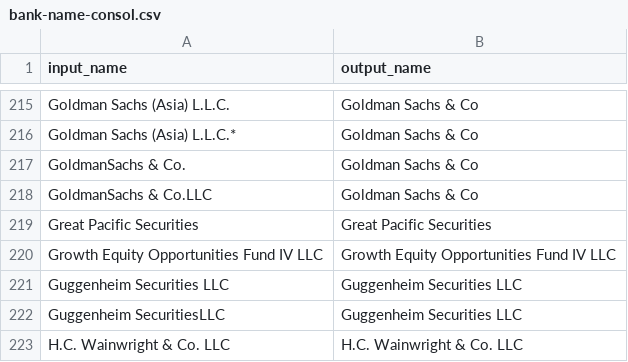
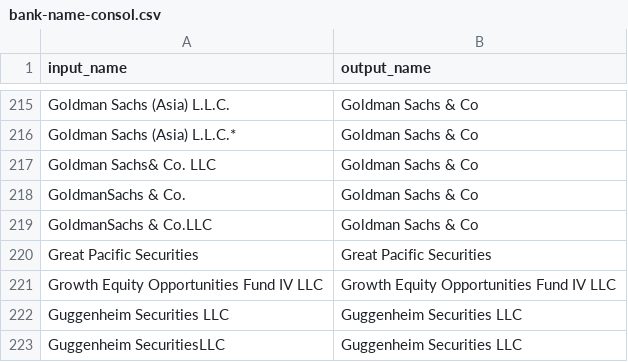
Before and after one commit to emrebaran7/intelligent-ib, a CSV file: assets/data/raw/bank-name-consol.csv, drawn as a sheet; only a part is shown, gaps mark what is left out; the shorter side is filled out with more unchanged rows; the diff names each change by its address in the sheet, - before the commit and + after, or states it on an @@ line.

```diff
--- a/assets/data/raw/bank-name-consol.csv
+++ b/assets/data/raw/bank-name-consol.csv
+row 217: Goldman Sachs& Co. LLC | Goldman Sachs & Co
```
Also changed, not shown: 6 other files.
